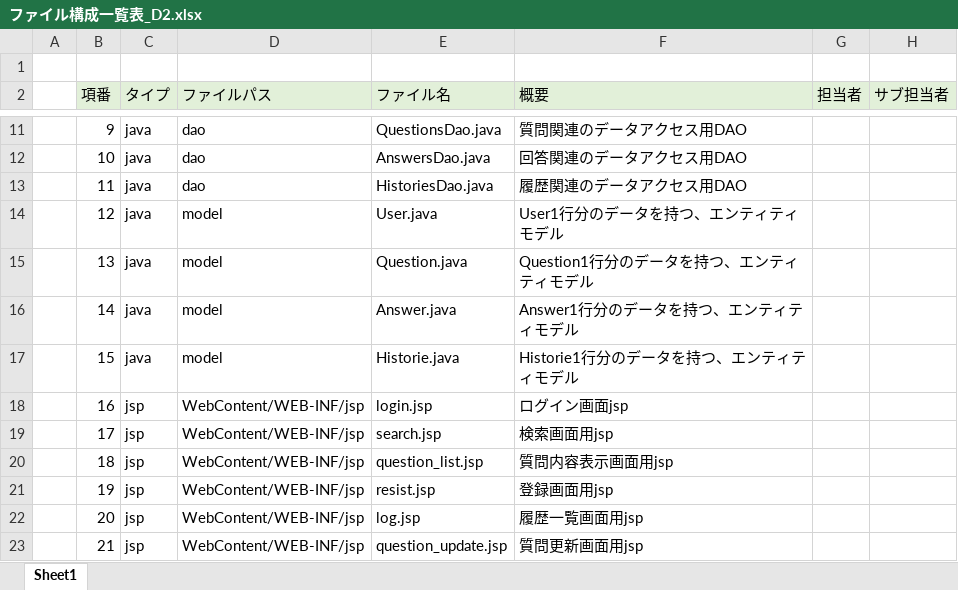
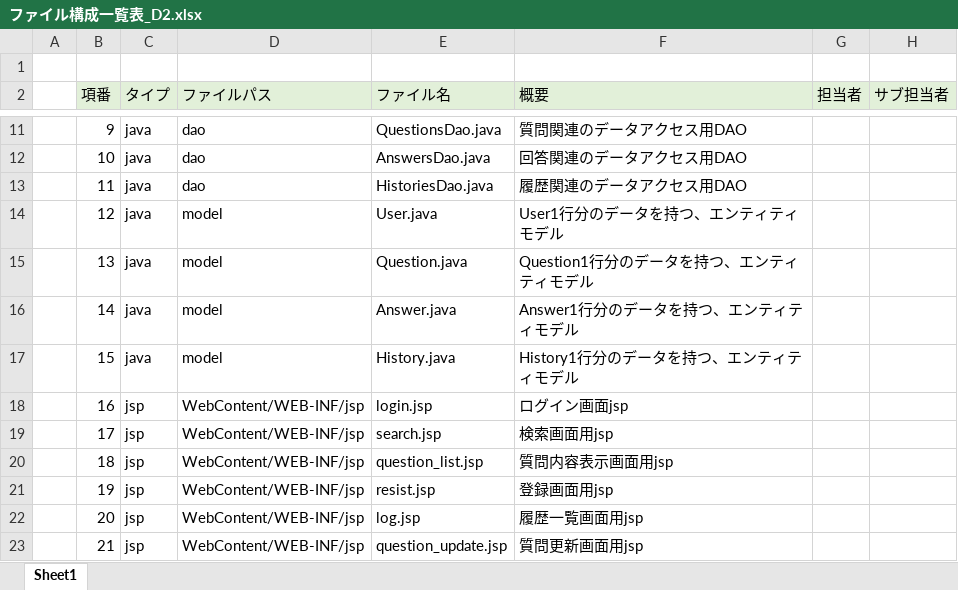
Before and after one commit to DOJO-2021/D-2, an Excel workbook: documents/内部設計/ファイル構成一覧表_D2.xlsx, sheet Sheet1, drawn as a sheet; only a part is shown, gaps mark what is left out; values as stored, in another font and other column widths than the file's, no borders; the diff names each change by its address in the sheet, - before the commit and + after, or states it on an @@ line.

```diff
--- a/documents/内部設計/ファイル構成一覧表_D2.xlsx (sheet Sheet1)
+++ b/documents/内部設計/ファイル構成一覧表_D2.xlsx (sheet Sheet1)
-E17 (ファイル名): Historie.java
+E17 (ファイル名): History.java
-F17 (概要): Historie1行分のデータを持つ、エンティティモデル
+F17 (概要): History1行分のデータを持つ、エンティティモデル
```
Also changed, not shown: documents/外部設計/外部設計書_D2.xlsx, documents/外部設計/機能一覧_D2.xlsx.
